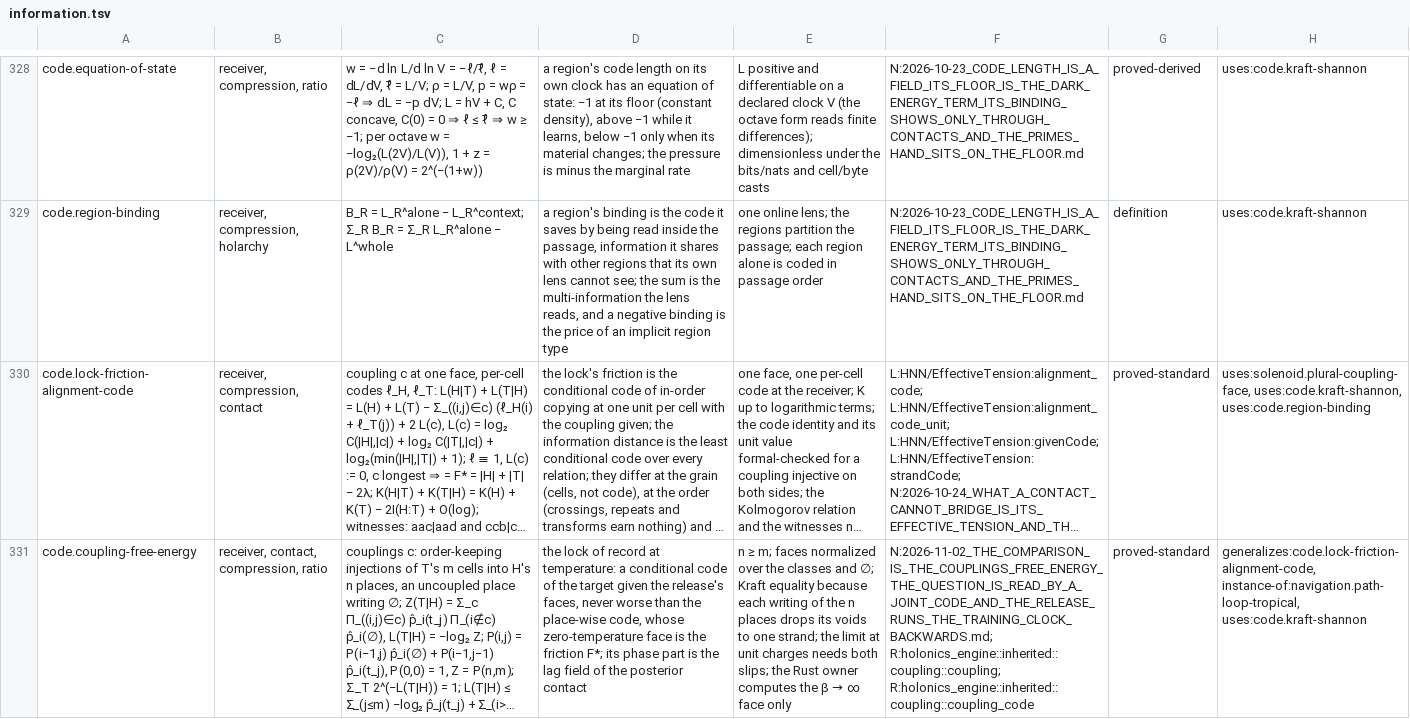
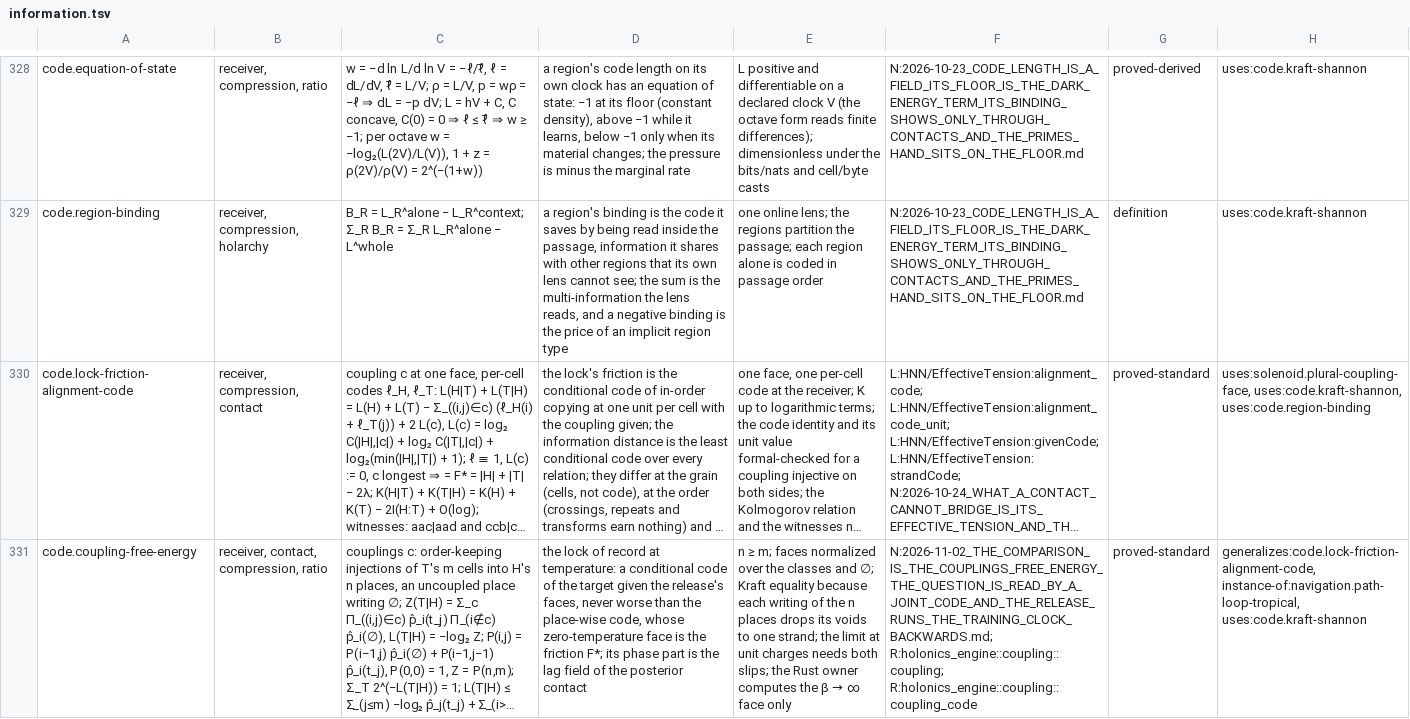
Before and after one commit to brandonrdug/holonics, a TSV file: docs/atlas/information.tsv, drawn as a sheet; only a part is shown, gaps mark what is left out; long unchanged cells end in …; the diff covers the shown part only; the diff names each change by its address in the sheet, - before the commit and + after, or states it on an @@ line.

```diff
--- a/docs/atlas/information.tsv
+++ b/docs/atlas/information.tsv
-F331: N:2026-11-02_THE_COMPARISON_IS_THE_COUPLINGS_FREE_ENERGY_THE_QUESTION_IS_READ_BY_A_JOINT_CODE_AND_THE_RELEASE_RUNS_THE_TRAINING_CLOCK_BACKWARDS.md; R:holonics_engine::inherited::coupling::coupling; R:holonics_engine::inherited::coupling::coupling_code
+F331: N:2026-11-02_THE_COMPARISON_IS_THE_COUPLINGS_FREE_ENERGY_THE_QUESTION_IS_READ_BY_A_JOINT_CODE_AND_THE_RELEASE_RUNS_THE_TRAINING_CLOCK_BACKWARDS.md; R:holonics_engine::coupling::coupling; R:holonics_engine::coupling::coupling_code
```
Also changed, not shown: 1 edited cell elsewhere in this file, 46 other files.
